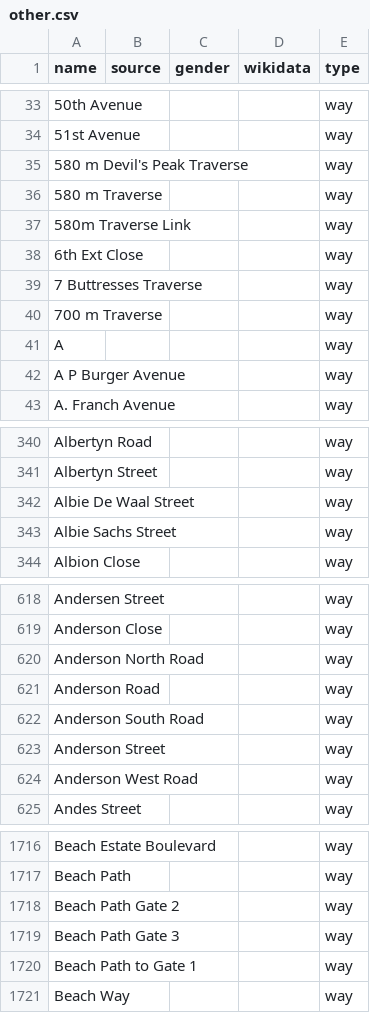
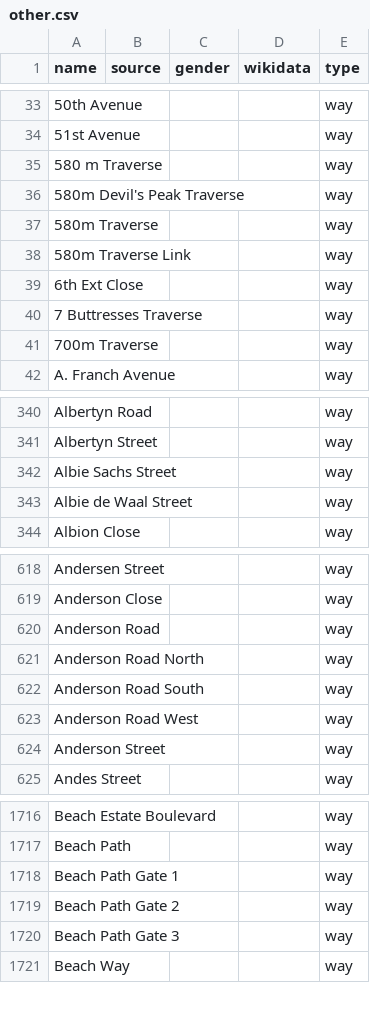
Before and after one commit to EqualStreetNames/equalstreetnames-capetown, a CSV file: data/other.csv, drawn as a sheet; only a part is shown, gaps mark what is left out; removed rows and columns are numbered as before the commit, all else as after; the diff covers the shown part only; the diff names each change by its address in the sheet, - before the commit and + after, or states it on an @@ line.

```diff
--- a/data/other.csv
+++ b/data/other.csv
-row 35: 580 m Devil's Peak Traverse |  |  |  | way
+row 36: 580m Devil's Peak Traverse |  |  |  | way
+row 37: 580m Traverse |  |  |  | way
-A41 (name): 700 m Traverse
+A41 (name): 700m Traverse
-row 41: A |  |  |  | way
-row 42: A P Burger Avenue |  |  |  | way
-row 342: Albie De Waal Street |  |  |  | way
+row 343: Albie de Waal Street |  |  |  | way
-row 620: Anderson North Road |  |  |  | way
+row 621: Anderson Road North |  |  |  | way
-A622 (name): Anderson South Road
+A622 (name): Anderson Road South
+row 623: Anderson Road West |  |  |  | way
-row 624: Anderson West Road |  |  |  | way
+row 1718: Beach Path Gate 1 |  |  |  | way
-row 1720: Beach Path to Gate 1 |  |  |  | way
```
Also changed, not shown: 4 added rows, 3 removed rows and 4 edited cells elsewhere in this file, 3 other files.
